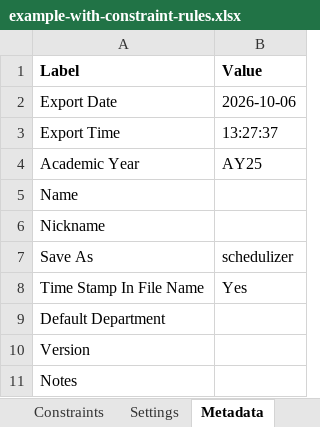
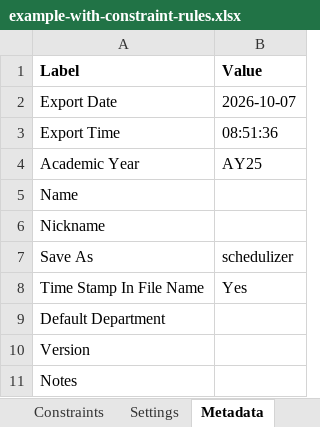
Before and after one commit to rpruim/course-schedulizer, an Excel workbook: apps/web/public/examples/example-with-constraint-rules.xlsx, sheet Metadata, drawn as a sheet; values as stored, in another font and other column widths than the file's, no borders; the diff names each change by its address in the sheet, - before the commit and + after, or states it on an @@ line.

```diff
--- a/apps/web/public/examples/example-with-constraint-rules.xlsx (sheet Metadata)
+++ b/apps/web/public/examples/example-with-constraint-rules.xlsx (sheet Metadata)
-B2 (Value): 2026-10-06
+B2 (Value): 2026-10-07
-B3 (Value): 13:27:37
+B3 (Value): 08:51:36
```
Also changed, not shown: sheet Constraints, sheet Registrar Schedule, apps/web/public/examples/example-schedule-revised.xlsx, apps/web/public/examples/example-schedule.xlsx, 12 other files.
